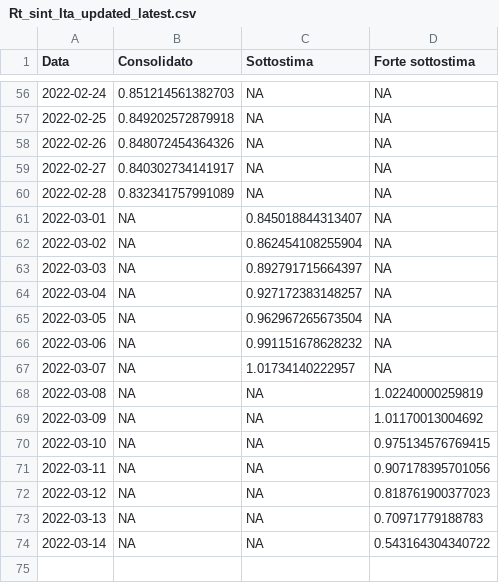
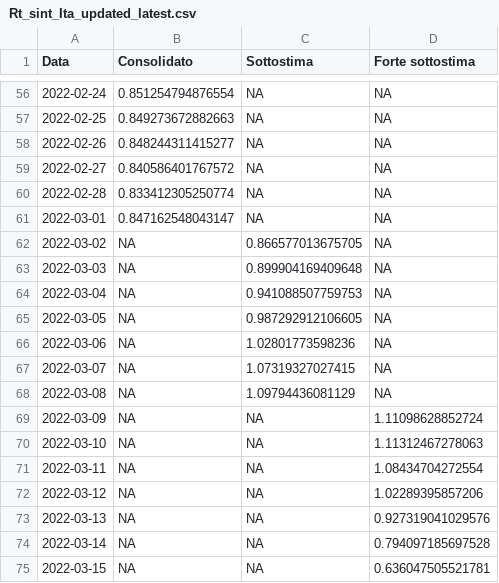
Before and after one commit to vi-enne/stimaRtdatawrapper, a CSV file: output/Rt_sint_Ita_updated_latest.csv, drawn as a sheet; only a part is shown, gaps mark what is left out; the diff covers the shown part only.

```diff
--- a/output/Rt_sint_Ita_updated_latest.csv
+++ b/output/Rt_sint_Ita_updated_latest.csv
@@ -56,19 +56,20 @@
-2022-02-24,0.851214561382703,NA,NA
-2022-02-25,0.849202572879918,NA,NA
-2022-02-26,0.848072454364326,NA,NA
-2022-02-27,0.840302734141917,NA,NA
-2022-02-28,0.832341757991089,NA,NA
-2022-03-01,NA,0.845018844313407,NA
-2022-03-02,NA,0.862454108255904,NA
-2022-03-03,NA,0.892791715664397,NA
-2022-03-04,NA,0.927172383148257,NA
-2022-03-05,NA,0.962967265673504,NA
-2022-03-06,NA,0.991151678628232,NA
-2022-03-07,NA,1.01734140222957,NA
-2022-03-08,NA,NA,1.02240000259819
-2022-03-09,NA,NA,1.01170013004692
-2022-03-10,NA,NA,0.975134576769415
-2022-03-11,NA,NA,0.907178395701056
-2022-03-12,NA,NA,0.818761900377023
-2022-03-13,NA,NA,0.70971779188783
-2022-03-14,NA,NA,0.543164304340722
+2022-02-24,0.851254794876554,NA,NA
+2022-02-25,0.849273672882663,NA,NA
+2022-02-26,0.848244311415277,NA,NA
+2022-02-27,0.840586401767572,NA,NA
+2022-02-28,0.833412305250774,NA,NA
+2022-03-01,0.847162548043147,NA,NA
+2022-03-02,NA,0.866577013675705,NA
+2022-03-03,NA,0.899904169409648,NA
+2022-03-04,NA,0.941088507759753,NA
+2022-03-05,NA,0.987292912106605,NA
+2022-03-06,NA,1.02801773598236,NA
+2022-03-07,NA,1.07319327027415,NA
+2022-03-08,NA,1.09794436081129,NA
+2022-03-09,NA,NA,1.11098628852724
+2022-03-10,NA,NA,1.11312467278063
+2022-03-11,NA,NA,1.08434704272554
+2022-03-12,NA,NA,1.02289395857206
+2022-03-13,NA,NA,0.927319041029576
+2022-03-14,NA,NA,0.794097185697528
+2022-03-15,NA,NA,0.636047505521781
```
Also changed, not shown: 54 edited cells elsewhere in this file.
